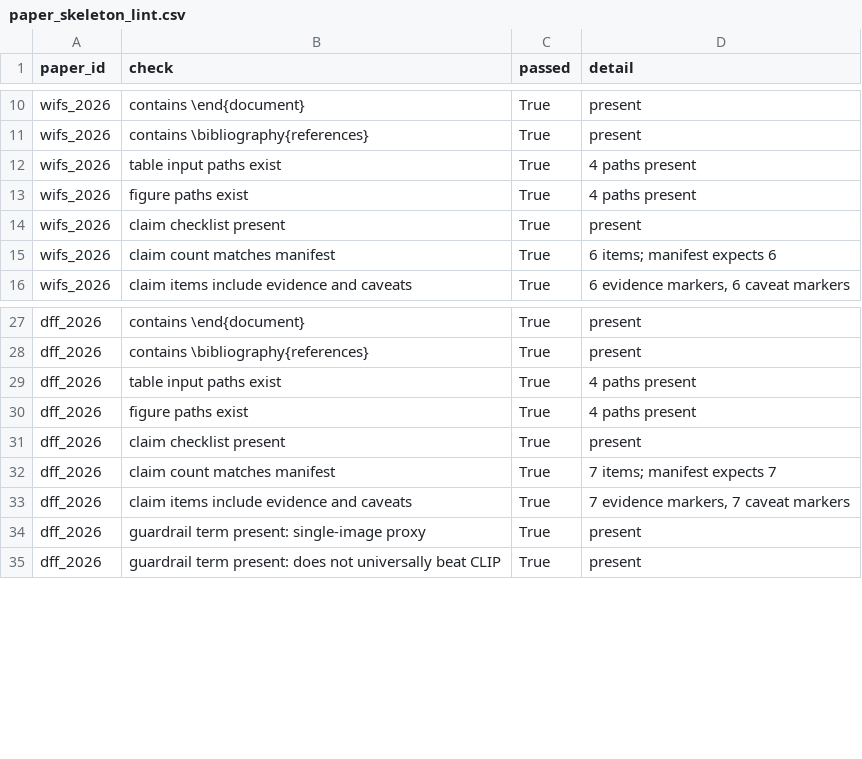
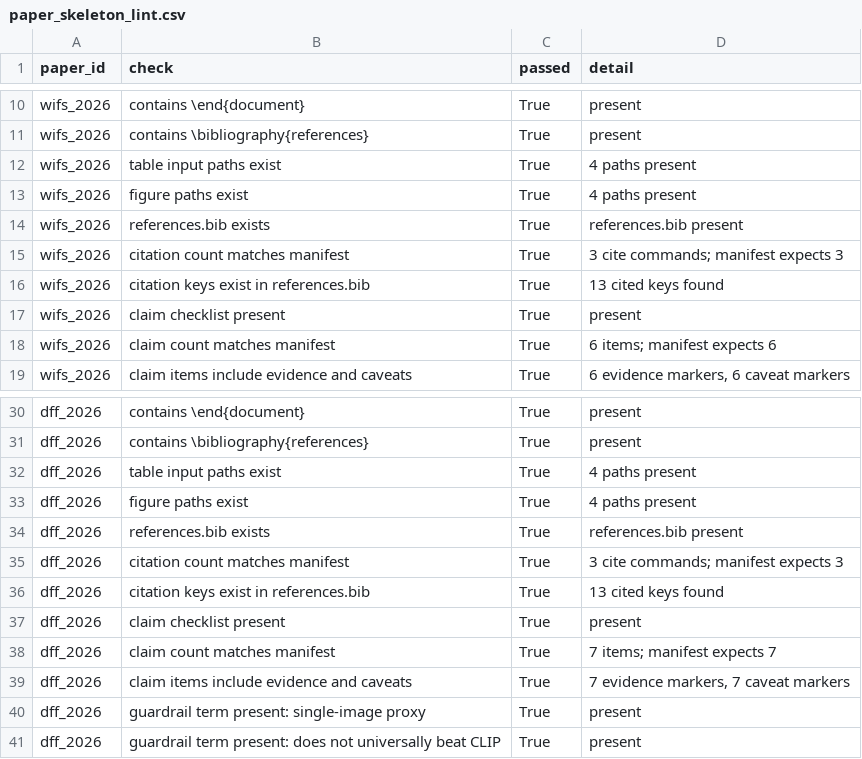
Before and after one commit to DrStrangel0ve/ai-image-forensics-comparison, a CSV file: reports/assets/paper_skeleton_lint.csv, drawn as a sheet; only a part is shown, gaps mark what is left out.

Commit message:
Add draft bibliography and skeleton citations

```diff
--- a/reports/assets/paper_skeleton_lint.csv
+++ b/reports/assets/paper_skeleton_lint.csv
@@ -13,2 +13,5 @@ wifs_2026,table input paths exist,True,4 paths present
 wifs_2026,figure paths exist,True,4 paths present
+wifs_2026,references.bib exists,True,references.bib present
+wifs_2026,citation count matches manifest,True,3 cite commands; manifest expects 3
+wifs_2026,citation keys exist in references.bib,True,13 cited keys found
 wifs_2026,claim checklist present,True,present
@@ -30,2 +33,5 @@ dff_2026,table input paths exist,True,4 paths present
 dff_2026,figure paths exist,True,4 paths present
+dff_2026,references.bib exists,True,references.bib present
+dff_2026,citation count matches manifest,True,3 cite commands; manifest expects 3
+dff_2026,citation keys exist in references.bib,True,13 cited keys found
 dff_2026,claim checklist present,True,present
```
Also changed, not shown: reports/assets/paper_skeletons/submission_paper_skeleton_manifest.csv, reports/assets/submission_packet_manifest.csv, 16 other files.
